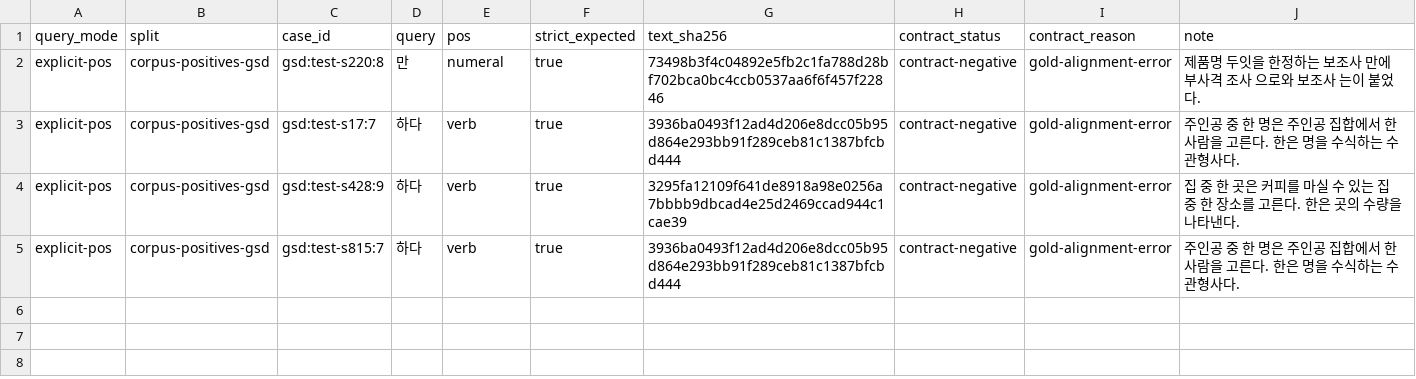
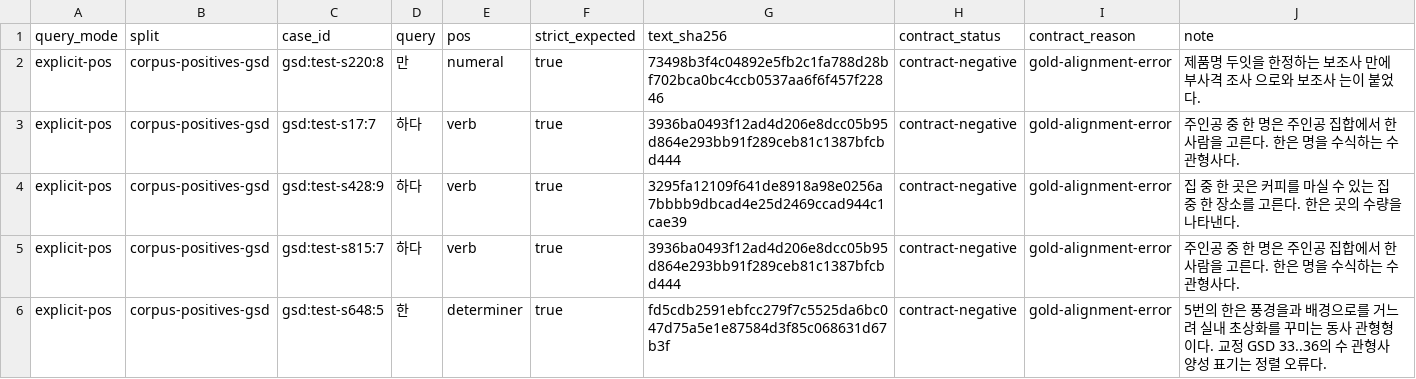
Before and after one commit to SeokminHong/kfind, a TSV file: tools/morph-compare/gsd-positive-corpus-reviews.tsv, drawn as a sheet; the diff names each change by its address in the sheet, - before the commit and + after, or states it on an @@ line.

```diff
--- a/tools/morph-compare/gsd-positive-corpus-reviews.tsv
+++ b/tools/morph-compare/gsd-positive-corpus-reviews.tsv
+row 6: explicit-pos | corpus-positives-gsd | gsd:test-s648:5 | 한 | determiner | true | fd5cdb2591ebfcc279f7c5525da6bc047d75a5e1e87584d3f85c068631d67b3f | contract-negative | gold-alignment-error | 5번의 한은 풍경을과 배경으로를 거느려 실내 초상화를 꾸미는 동사 관형형이다. 교정 GSD 33..36의 수 관형사 양성 표기는 정렬 오류다.
```
Also changed, not shown: tools/morph-compare/positive-span-corpus-reviews.tsv, tools/morph-compare/pud-verb-label-corpus-reviews.tsv, 2 other files.
